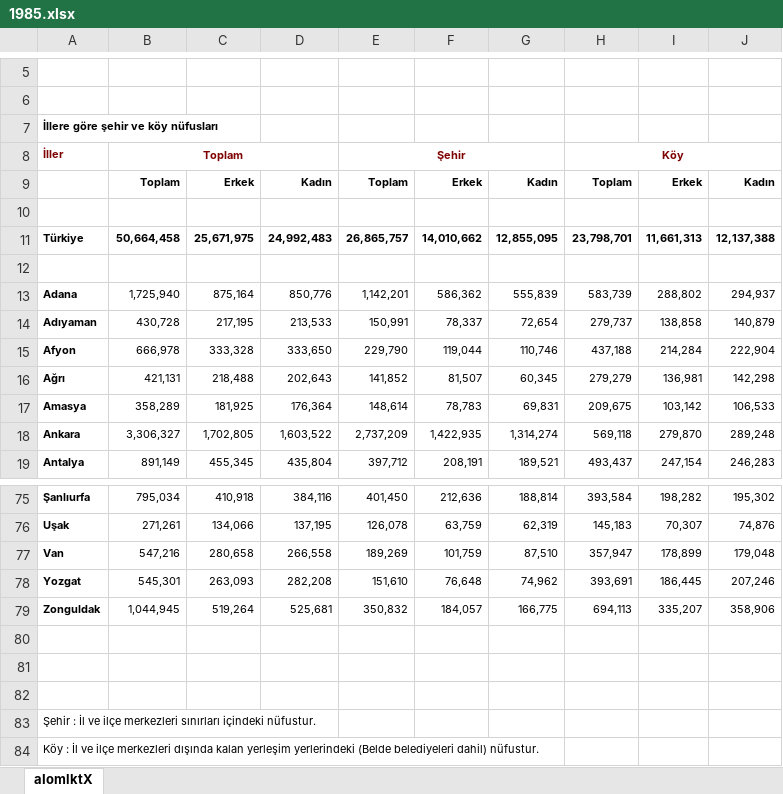
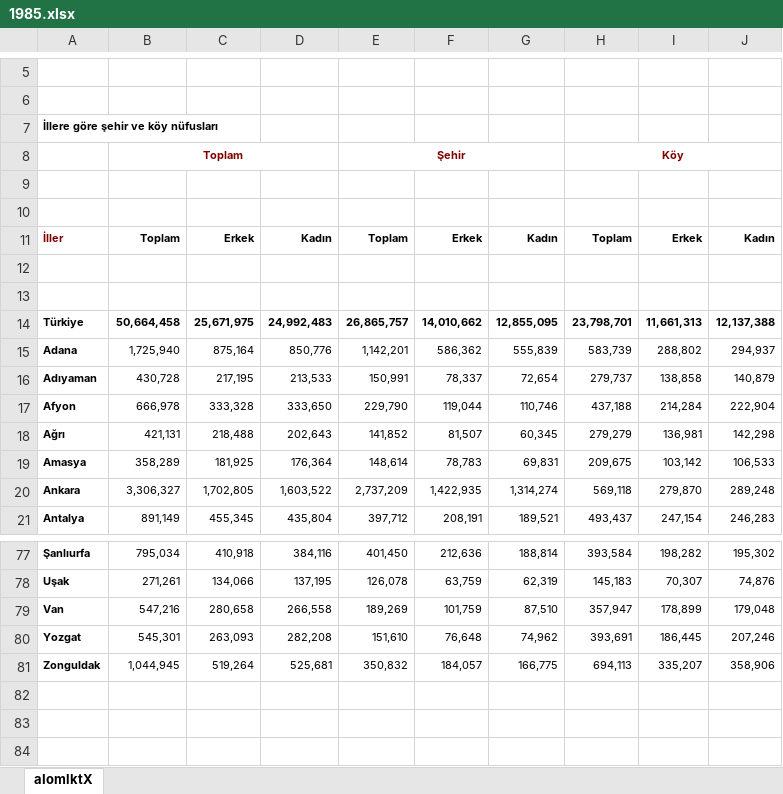
Before and after one commit to EnGiN-CaBaR/TurkeyPopulationAnalysis, an Excel workbook: years/1985.xlsx, sheet aIomlktX, drawn as a sheet; only a part is shown, gaps mark what is left out; values as stored, in another font and other column widths than the file's, no borders; removed rows and columns are numbered as before the commit, all else as after; the diff names each change by its address in the sheet, - before the commit and + after, or states it on an @@ line.

```diff
--- a/years/1985.xlsx (sheet aIomlktX)
+++ b/years/1985.xlsx (sheet aIomlktX)
-A8: İller
+A8: (empty)
+row 9: (empty)
+row 10: (empty)
-A11: (empty)
+A11: İller
+row 12: (empty)
-row 12: (empty)
-row 80: (empty)
-row 81: (empty)
-row 82: (empty)
-row 83: Şehir : İl ve ilçe merkezleri sınırları içindeki nüfustur.
-row 84: Köy : İl ve ilçe merkezleri dışında kalan yerleşim yerlerindeki (Belde belediyeleri dahil) nüfustur.
```
Also changed, not shown: years/1965.xlsx, years/1975.xlsx, 16 other files.
